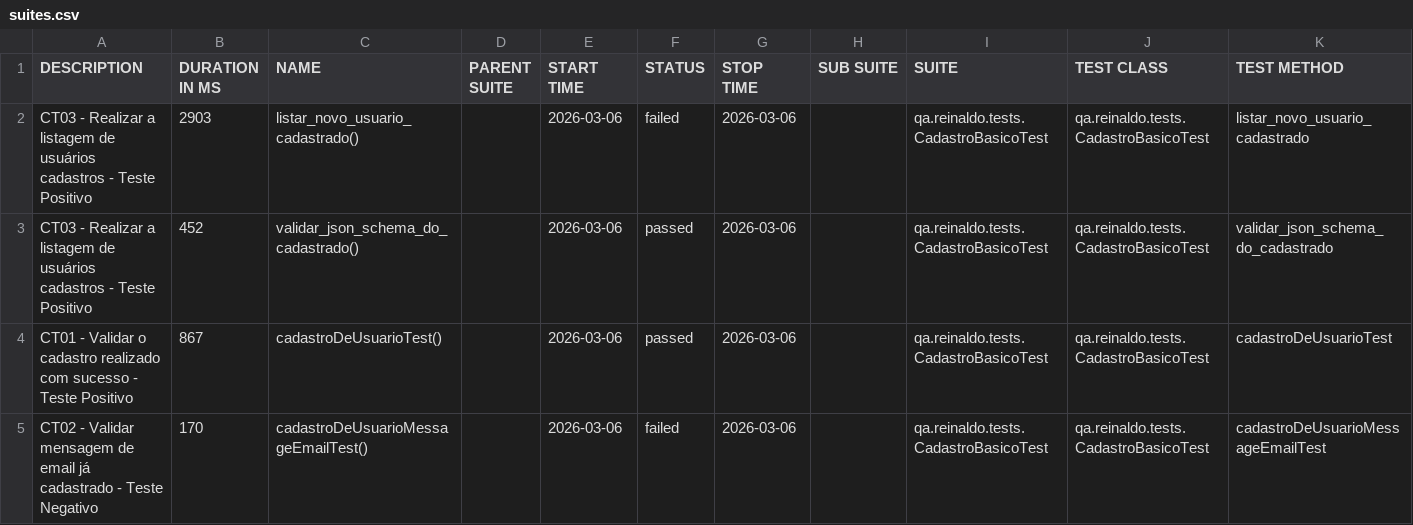
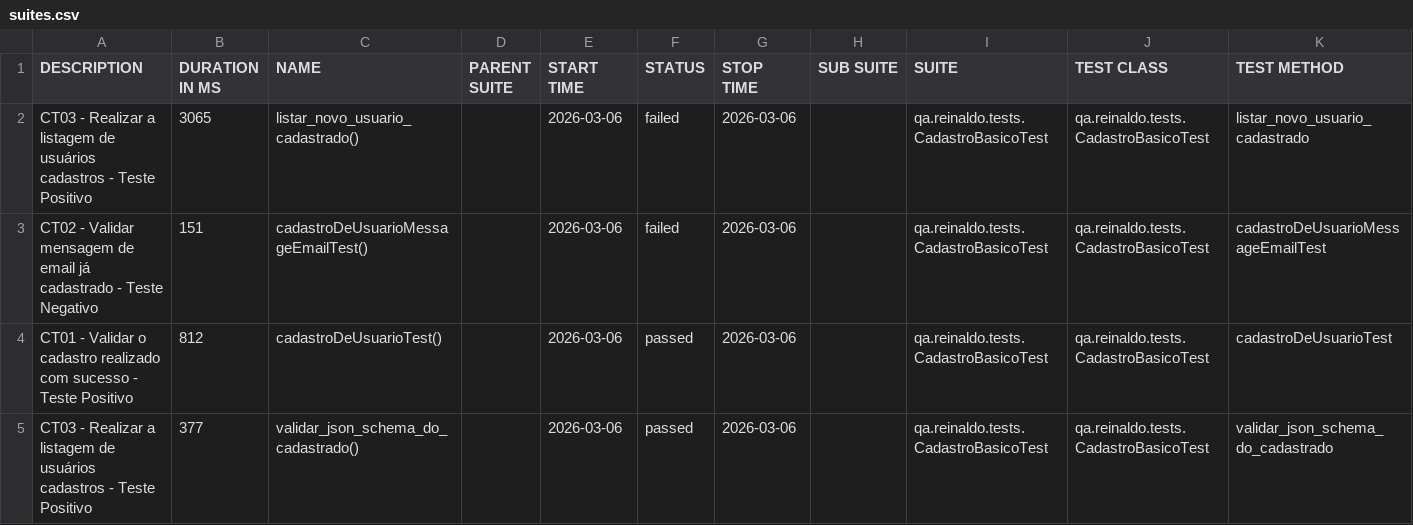
Before and after one commit to reinaldorossetti/rest-assured-kotlin, a CSV file: data/suites.csv, drawn as a sheet.

```diff
--- a/data/suites.csv
+++ b/data/suites.csv
@@ -1,5 +1,5 @@
 "DESCRIPTION","DURATION IN MS","NAME","PARENT SUITE","START TIME","STATUS","STOP TIME","SUB SUITE","SUITE","TEST CLASS","TEST METHOD"
-"CT03 - Realizar a listagem de usuários cadastros - Teste Positivo","2903","listar_novo_usuario_cadastrado()","","2026-03-06","failed","2026-03-06","","qa.reinaldo.tests.CadastroBasicoTest","qa.reinaldo.tests.CadastroBasicoTest","listar_novo_usuario_cadastrado"
-"CT03 - Realizar a listagem de usuários cadastros - Teste Positivo","452","validar_json_schema_do_cadastrado()","","2026-03-06","passed","2026-03-06","","qa.reinaldo.tests.CadastroBasicoTest","qa.reinaldo.tests.CadastroBasicoTest","validar_json_schema_do_cadastrado"
-"CT01 - Validar o cadastro realizado com sucesso - Teste Positivo","867","cadastroDeUsuarioTest()","","2026-03-06","passed","2026-03-06","","qa.reinaldo.tests.CadastroBasicoTest","qa.reinaldo.tests.CadastroBasicoTest","cadastroDeUsuarioTest"
-"CT02 - Validar mensagem de email já cadastrado - Teste Negativo","170","cadastroDeUsuarioMessageEmailTest()","","2026-03-06","failed","2026-03-06","","qa.reinaldo.tests.CadastroBasicoTest","qa.reinaldo.tests.CadastroBasicoTest","cadastroDeUsuarioMessageEmailTest"
+"CT03 - Realizar a listagem de usuários cadastros - Teste Positivo","3065","listar_novo_usuario_cadastrado()","","2026-03-06","failed","2026-03-06","","qa.reinaldo.tests.CadastroBasicoTest","qa.reinaldo.tests.CadastroBasicoTest","listar_novo_usuario_cadastrado"
+"CT02 - Validar mensagem de email já cadastrado - Teste Negativo","151","cadastroDeUsuarioMessageEmailTest()","","2026-03-06","failed","2026-03-06","","qa.reinaldo.tests.CadastroBasicoTest","qa.reinaldo.tests.CadastroBasicoTest","cadastroDeUsuarioMessageEmailTest"
+"CT01 - Validar o cadastro realizado com sucesso - Teste Positivo","812","cadastroDeUsuarioTest()","","2026-03-06","passed","2026-03-06","","qa.reinaldo.tests.CadastroBasicoTest","qa.reinaldo.tests.CadastroBasicoTest","cadastroDeUsuarioTest"
+"CT03 - Realizar a listagem de usuários cadastros - Teste Positivo","377","validar_json_schema_do_cadastrado()","","2026-03-06","passed","2026-03-06","","qa.reinaldo.tests.CadastroBasicoTest","qa.reinaldo.tests.CadastroBasicoTest","validar_json_schema_do_cadastrado"
```
Also changed, not shown: 23 other files.
